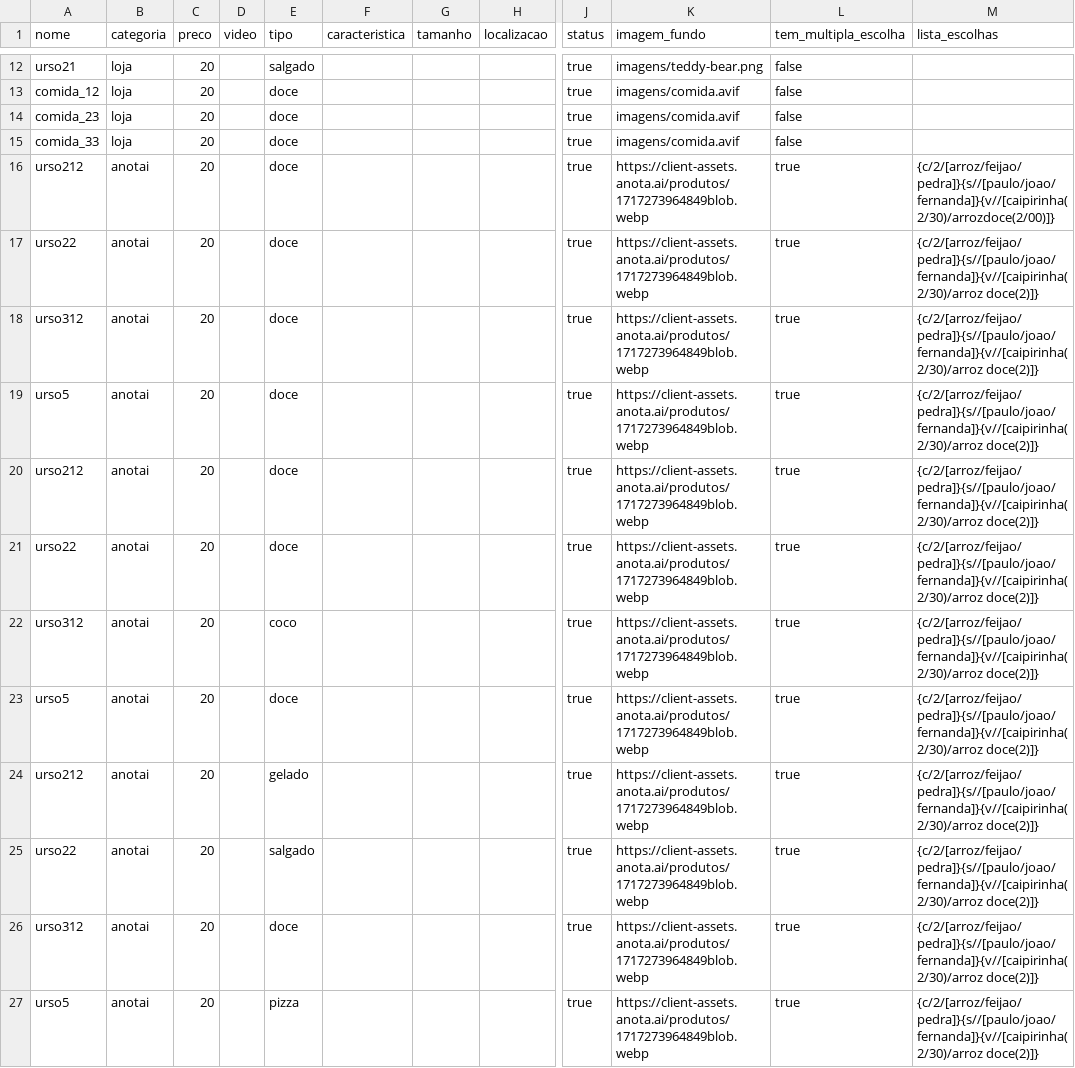
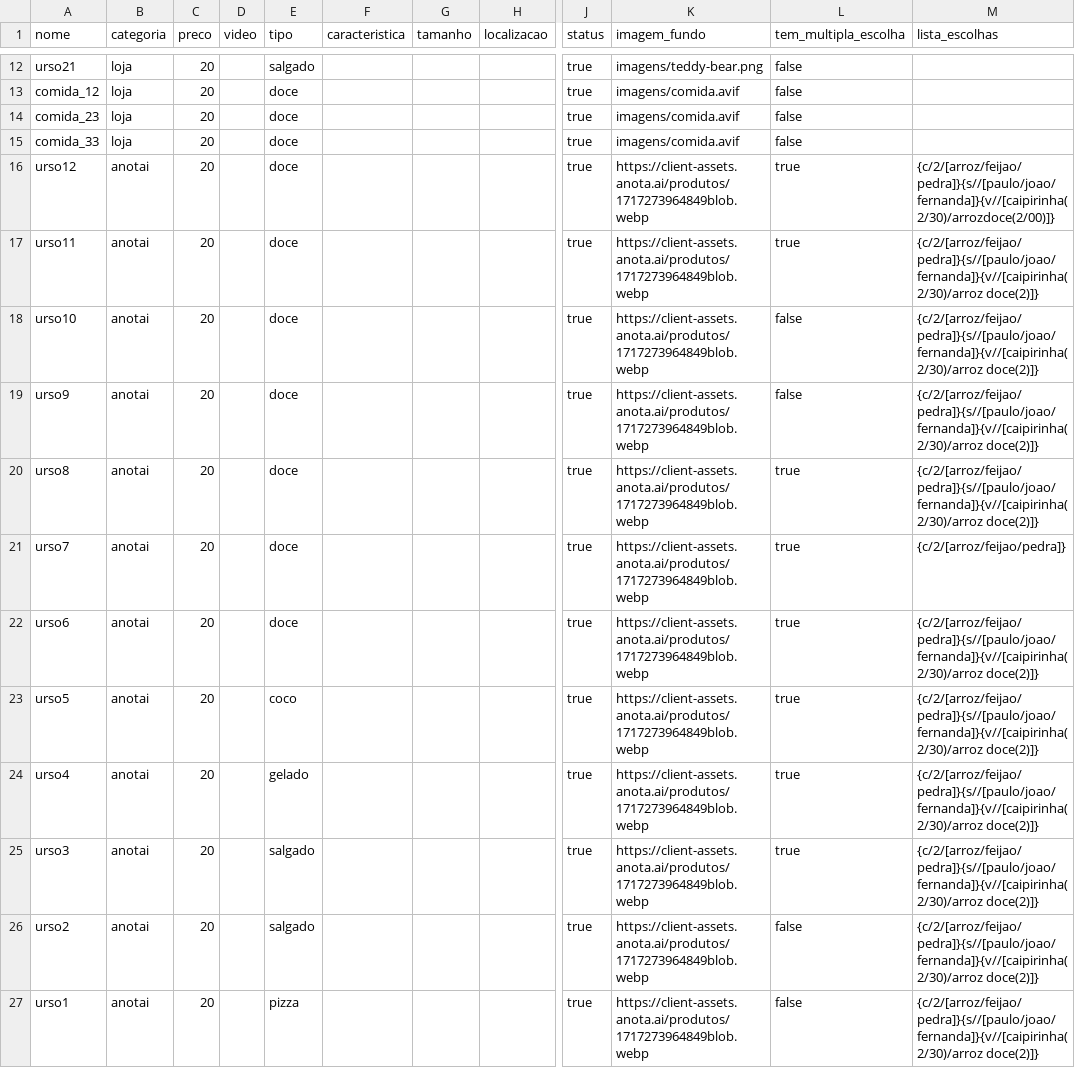
Before and after one commit to Lovelace-Web/MD_base_imagens_produtos, a CSV file: produtos.csv, drawn as a sheet; only a part is shown, gaps mark what is left out; the diff names each change by its address in the sheet, - before the commit and + after, or states it on an @@ line.

Commit message:
Atualizando arquivo produtos.csv

```diff
--- a/produtos.csv
+++ b/produtos.csv
-A16 (nome): urso212
+A16 (nome): urso12
-A17 (nome): urso22
+A17 (nome): urso11
-A18 (nome): urso312
+A18 (nome): urso10
-L18:L19 (tem_multipla_escolha): true
+L18:L19 (tem_multipla_escolha): false
-A19 (nome): urso5
+A19 (nome): urso9
-A20 (nome): urso212
+A20 (nome): urso8
-A21 (nome): urso22
+A21 (nome): urso7
-M21 (lista_escolhas): {c/2/[arroz/feijao/pedra]}{s//[paulo/joao/fernanda]}{v//[caipirinha(2/30)/arroz doce(2)]}
+M21 (lista_escolhas): {c/2/[arroz/feijao/pedra]}
-A22 (nome): urso312
+A22 (nome): urso6
-E22 (tipo): coco
+E22 (tipo): doce
-E23 (tipo): doce
+E23 (tipo): coco
-A24 (nome): urso212
+A24 (nome): urso4
-A25 (nome): urso22
+A25 (nome): urso3
-A26 (nome): urso312
+A26 (nome): urso2
-E26 (tipo): doce
+E26 (tipo): salgado
-L26:L27 (tem_multipla_escolha): true
+L26:L27 (tem_multipla_escolha): false
-A27 (nome): urso5
+A27 (nome): urso1
```
